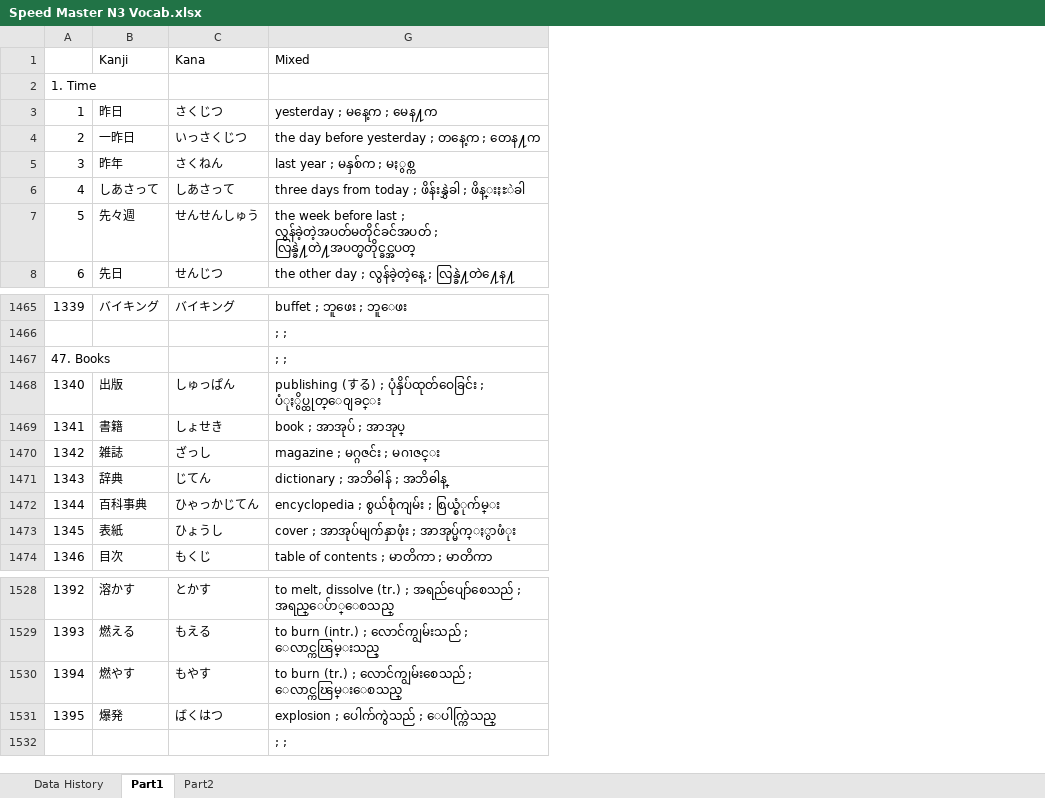
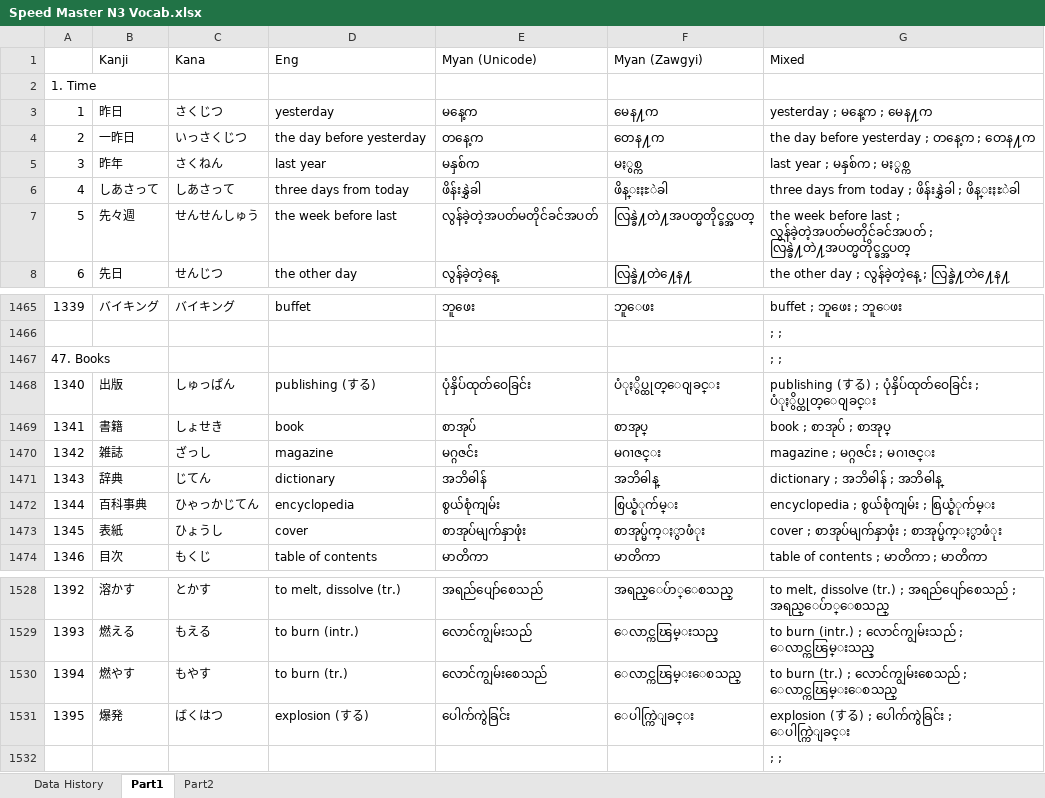
Before and after one commit to zawtunlatt/memrise-japanese-courses, an Excel workbook: preparing/Speed Master N3 Vocab.xlsx, sheet Part1, drawn as a sheet; only a part is shown, gaps mark what is left out; values as stored, in another font and other column widths than the file's, no borders; the diff names each change by its address in the sheet, - before the commit and + after, or states it on an @@ line.

Commit message:
Speed Master N3 Vocab.xlsx -> Word Corrected -> Part1 :  47,51

```diff
--- a/preparing/Speed Master N3 Vocab.xlsx (sheet Part1)
+++ b/preparing/Speed Master N3 Vocab.xlsx (sheet Part1)
@@ column D (Eng) unhidden, rows 3-8: yesterday | the day before yesterday | last year | three days from today | the week before last | the other day; rows 1465-1474: buffet |  |  | publishing (する) | book | magazine | dictionary | encyclopedia | cover | table of contents; rows 1528-1531: to melt, dissolve (tr.) | to burn (intr.) | to burn (tr.) | explosion (する) @@
@@ column E (Myan (Unicode)) unhidden, rows 3-8: မနေ့က | တနေ့က | မနှစ်က | ဖိန်းနွှဲခါ | လွန်ခဲ့တဲ့အပတ်မတိုင်ခင်အပတ် | လွန်ခဲ့တဲ့နေ့; rows 1465-1474: ဘူဖေး |  |  | ပုံနှိပ်ထုတ်ဝေခြင်း | စာအုပ် | မဂ္ဂဇင်း | အဘိဓါန် | စွယ်စုံကျမ်း | စာအုပ်မျက်နှာဖုံး | မာတိကာ; rows 1528-1531: အရည်ပျော်စေသည် | လောင်ကျွမ်းသည် | လောင်ကျွမ်းစေသည် | ပေါက်ကွဲခြင်း @@
@@ column F (Myan (Zawgyi)) unhidden, rows 3-8: မေန႔က | တေန႔က | မႏွစ္က | ဖိန္းႏႊဲခါ | လြန္ခဲ႔တဲ႔အပတ္မတိုင္ခင္အပတ္ | လြန္ခဲ႔တဲ႔ေန႔; rows 1465-1474: ဘူေဖး |  |  | ပံုႏွိပ္ထုတ္ေ၀ျခင္း | စာအုပ္ | မဂၢဇင္း | အဘိဓါန္ | စြယ္စံုက်မ္း | စာအုပ္မ်က္ႏွာဖံုး | မာတိကာ; rows 1528-1531: အရည္ေပ်ာ္ေစသည္ | ေလာင္ကၽြမ္းသည္ | ေလာင္ကၽြမ္းေစသည္ | ေပါက္ကြဲျခင္း @@
-G1469 (Mixed): book ; အာအုပ် ; အာအုပ္
+G1469 (Mixed): book ; စာအုပ် ; စာအုပ္
-G1473 (Mixed): cover ; အာအုပ်မျက်နှာဖုံး ; အာအုပ္မ်က္ႏွာဖံုး
+G1473 (Mixed): cover ; စာအုပ်မျက်နှာဖုံး ; စာအုပ္မ်က္ႏွာဖံုး
-G1531 (Mixed): explosion ; ပေါက်ကွဲသည် ; ေပါက္ကြဲသည္
+G1531 (Mixed): explosion (する) ; ပေါက်ကွဲခြင်း ; ေပါက္ကြဲျခင္း
```
Also changed, not shown: sheet Data History, hidden cells.
